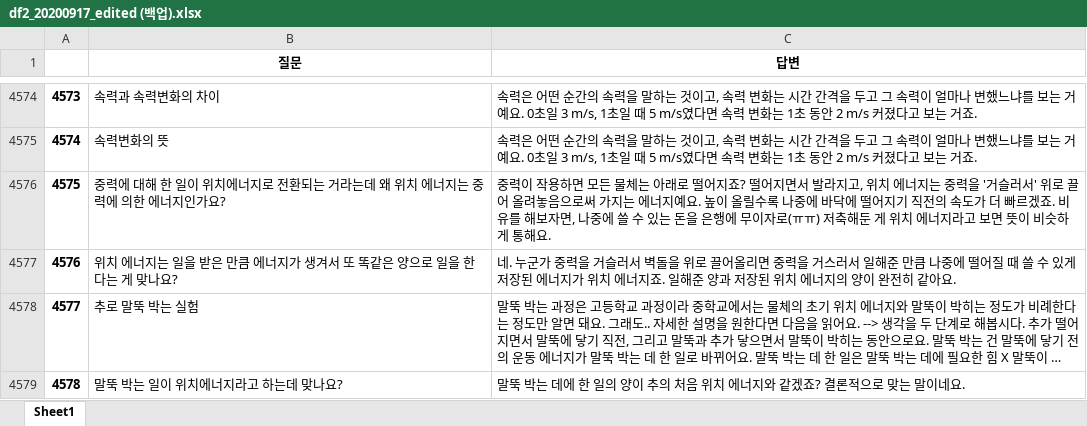
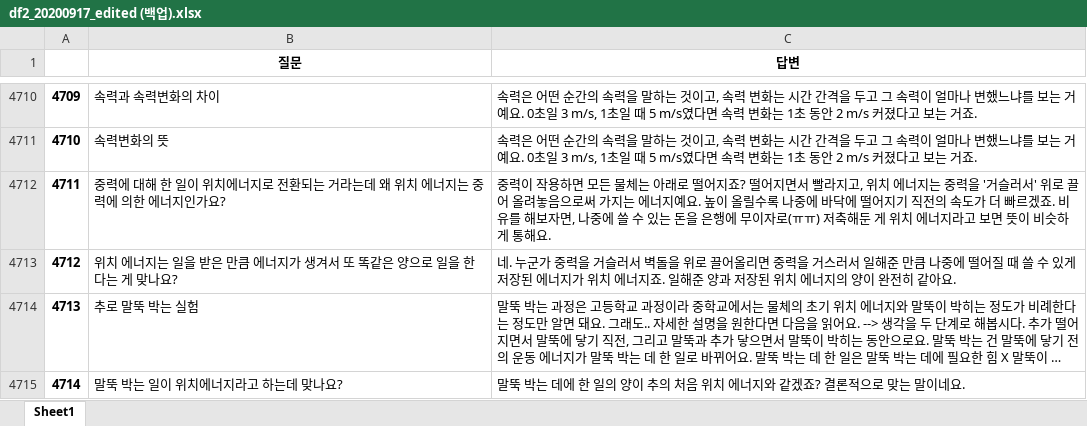
Before and after one commit to kungmo/faq_chatbot_science_3rd, an Excel workbook: data/df2_20200917_edited (백업).xlsx, sheet Sheet1, drawn as a sheet; only a part is shown, gaps mark what is left out; long unchanged cells end in …; values as stored, in another font and other column widths than the file's, no borders; addresses are those after the commit; the diff covers the shown part only; the diff names each change by its address in the sheet, - before the commit and + after, or states it on an @@ line.

```diff
--- a/data/df2_20200917_edited (백업).xlsx (sheet Sheet1)
+++ b/data/df2_20200917_edited (백업).xlsx (sheet Sheet1)
@@ column A renumbered between rows 138 and 4864 @@
-C4712 (답변): …지면서 발라지고,…
+C4712 (답변): …지면서 빨라지고,…
```
Also changed, not shown: 187 added rows and 1 edited cell elsewhere in this sheet, data/df2_20200917_edited.xlsx, 8 other files.
